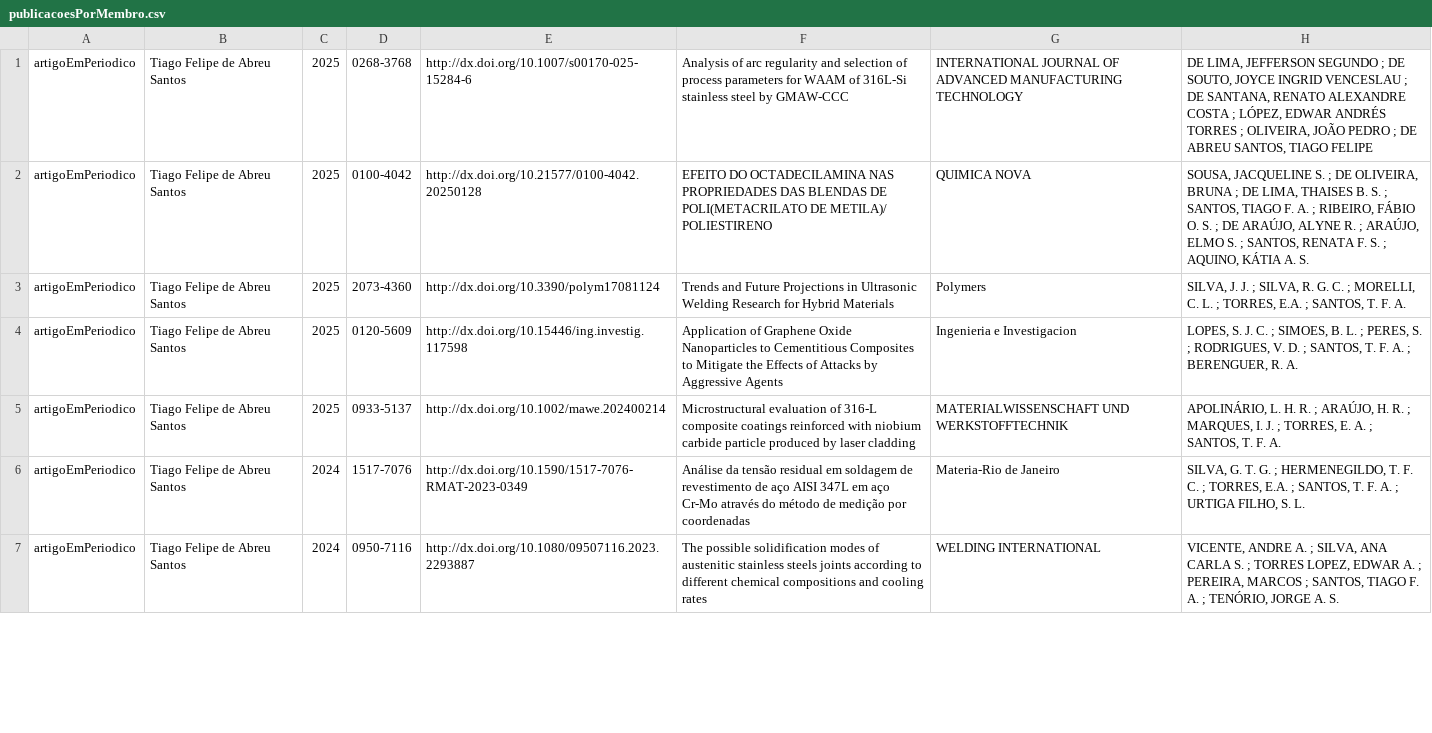
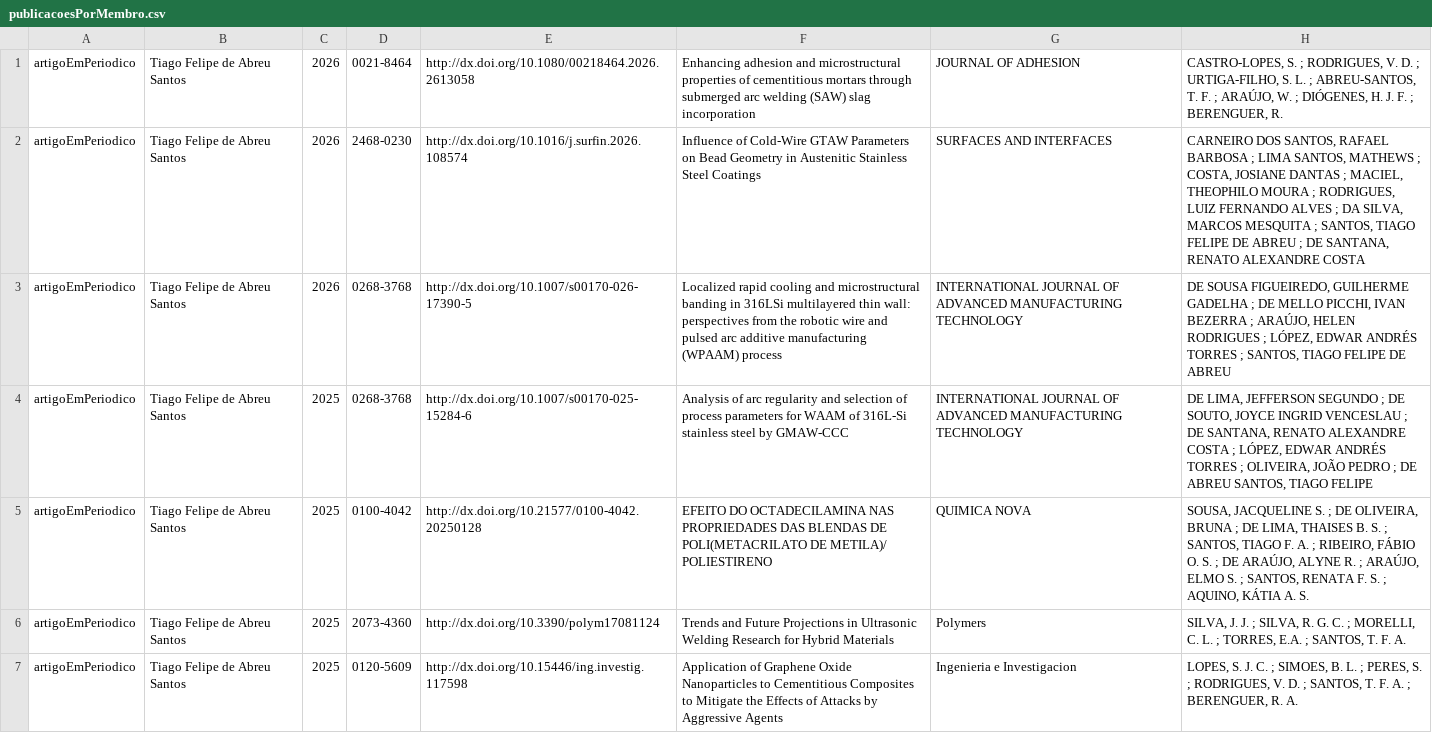
Before and after one commit to soldamat/soldamat.github.io, a CSV file: equipe_soldamat/publicacoesPorMembro.csv, drawn as a sheet; only a part is shown; the shorter side is filled out with more unchanged rows; the diff names each change by its address in the sheet, - before the commit and + after, or states it on an @@ line.

```diff
--- a/equipe_soldamat/publicacoesPorMembro.csv
+++ b/equipe_soldamat/publicacoesPorMembro.csv
+row 1: artigoEmPeriodico | Tiago Felipe de Abreu Santos | 2026 | 0021-8464 | http://dx.doi.org/10.1080/00218464.2026.2613058 | Enhancing adhesion and microstructural properties of cementitious mortars through submerged arc welding (SAW) slag incorporation | JOURNAL OF ADHESION | CASTRO-LOPES, S. ; RODRIGUES, V. D. ; URTIGA-FILHO, S. L. ; ABREU-SANTOS, T. F. ; ARAÚJO, W. ; DIÓGENES, H. J. F. ; BERENGUER, R.
+row 2: artigoEmPeriodico | Tiago Felipe de Abreu Santos | 2026 | 2468-0230 | http://dx.doi.org/10.1016/j.surfin.2026.108574 | Influence of Cold-Wire GTAW Parameters on Bead Geometry in Austenitic Stainless Steel Coatings | SURFACES AND INTERFACES | CARNEIRO DOS SANTOS, RAFAEL BARBOSA ; LIMA SANTOS, MATHEWS ; COSTA, JOSIANE DANTAS ; MACIEL, THEOPHILO MOURA ; RODRIGUES, LUIZ FERNANDO ALVES ; DA SILVA, MARCOS MESQUITA ; SANTOS, TIAGO FELIPE DE ABREU ; DE SANTANA, RENATO ALEXANDRE COSTA
+row 3: artigoEmPeriodico | Tiago Felipe de Abreu Santos | 2026 | 0268-3768 | http://dx.doi.org/10.1007/s00170-026-17390-5 | Localized rapid cooling and microstructural banding in 316LSi multilayered thin wall: perspectives from the robotic wire and pulsed arc additive manufacturing (WPAAM) process | INTERNATIONAL JOURNAL OF ADVANCED MANUFACTURING TECHNOLOGY | DE SOUSA FIGUEIREDO, GUILHERME GADELHA ; DE MELLO PICCHI, IVAN BEZERRA ; ARAÚJO, HELEN RODRIGUES ; LÓPEZ, EDWAR ANDRÉS TORRES ; SANTOS, TIAGO FELIPE DE ABREU
```
Also changed, not shown: equipe_soldamat/publicacoesDoGrupo.csv, 39 other files.
